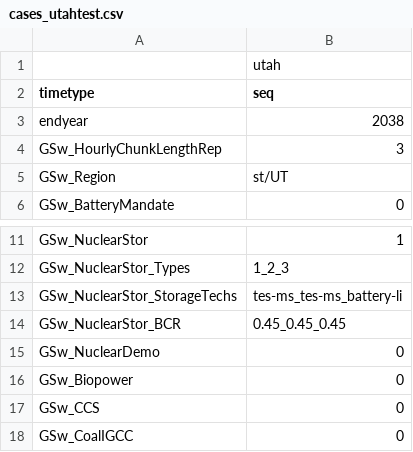
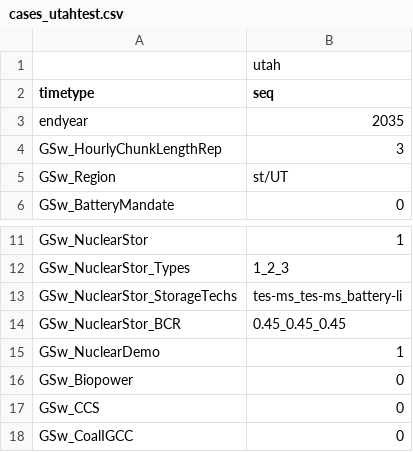
Before and after one commit to NREL/ReEDS-2.0, a CSV file: cases_utahtest.csv, drawn as a sheet; only a part is shown, gaps mark what is left out.

```diff
--- a/cases_utahtest.csv
+++ b/cases_utahtest.csv
@@ -2,3 +2,3 @@
 timetype,seq
-endyear,2038
+endyear,2035
 GSw_HourlyChunkLengthRep,3
@@ -14,3 +14,3 @@ GSw_NuclearStor_StorageTechs,tes-ms_tes-ms_battery-li
 GSw_NuclearStor_BCR,0.45_0.45_0.45
-GSw_NuclearDemo,0
+GSw_NuclearDemo,1
 GSw_Biopower,0
```
Also changed, not shown: 6 other files.
